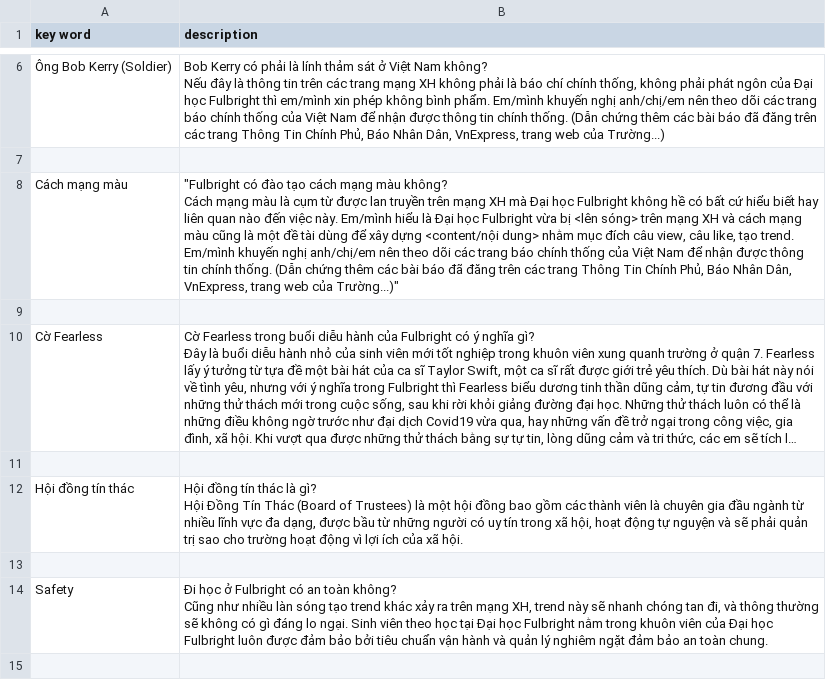
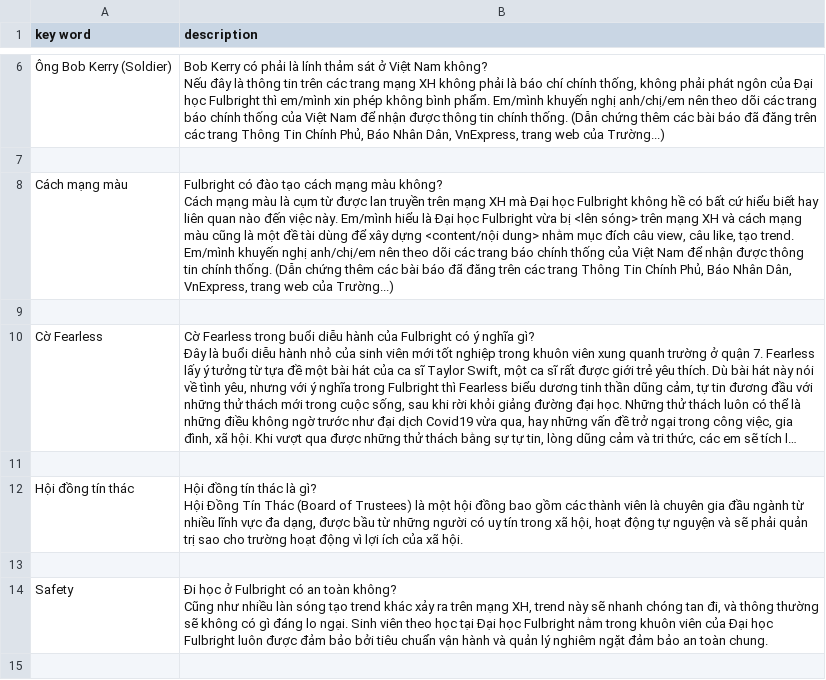
Before and after one commit to mintus2511/CC_Chatbot, a CSV file: Hard_Questions.csv, drawn as a sheet; only a part is shown, gaps mark what is left out; long unchanged cells end in ….

Commit message:
Update Hard_Questions.csv

```diff
--- a/Hard_Questions.csv
+++ b/Hard_Questions.csv
@@ -10,4 +10,4 @@ Nếu đây là thông tin trên các trang mạng XH không phải là báo ch
 
-Cách mạng màu,"""Fulbright có đào tạo cách mạng màu không?
-Cách mạng màu là cụm từ được lan truyền trên mạng XH mà Đại học Fulbright không hề có bất cứ hiểu biết hay liên quan nào đến việc này. Em/mình hiểu là Đại học Fulbright vừa bị <lên sóng> trên mạng XH và cách mạng màu cũng là một đề tài dùng để xây dựng <content/nội dung> nhằm mục đích câu view, câu like, tạo trend. Em/mình khuyến nghị anh/chị/em nên theo dõi các trang báo chính thống của Việt Nam để nhận được thông tin chính thống. (Dẫn chứng thêm các bài báo đã đăng trên các trang Thông Tin Chính Phủ, Báo Nhân Dân, VnExpress, trang web của Trường...)"""
+Cách mạng màu,"Fulbright có đào tạo cách mạng màu không?
+Cách mạng màu là cụm từ được lan truyền trên mạng XH mà Đại học Fulbright không hề có bất cứ hiểu biết hay liên quan nào đến việc này. Em/mình hiểu là Đại học Fulbright vừa bị <lên sóng> trên mạng XH và cách mạng màu cũng là một đề tài dùng để xây dựng <content/nội dung> nhằm mục đích câu view, câu like, tạo trend. Em/mình khuyến nghị anh/chị/em nên theo dõi các trang báo chính thống của Việt Nam để nhận được thông tin chính thống. (Dẫn chứng thêm các bài báo đã đăng trên các trang Thông Tin Chính Phủ, Báo Nhân Dân, VnExpress, trang web của Trường...)"
 
```
